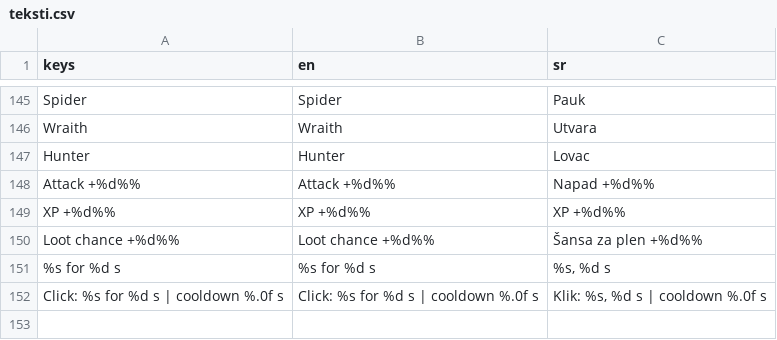
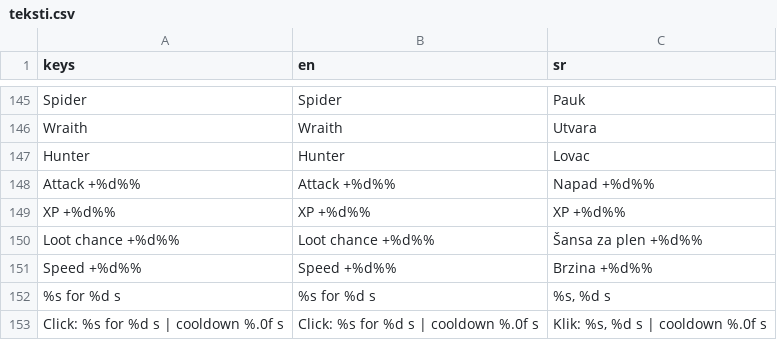
Before and after one commit to spy2901/Godot-mmorpg, a CSV file: translations/teksti.csv, drawn as a sheet; only a part is shown, gaps mark what is left out.

```diff
--- a/translations/teksti.csv
+++ b/translations/teksti.csv
@@ -159,2 +159,3 @@ XP +%d%%,XP +%d%%,XP +%d%%
 Loot chance +%d%%,Loot chance +%d%%,Šansa za plen +%d%%
+Speed +%d%%,Speed +%d%%,Brzina +%d%%
 %s for %d s,%s for %d s,"%s, %d s"
```
Also changed, not shown: 4 other files.
